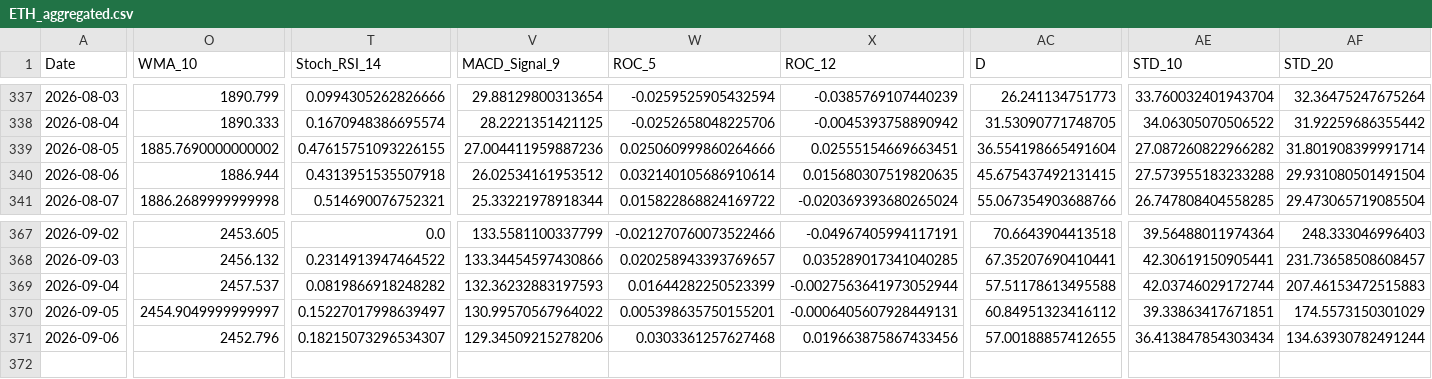
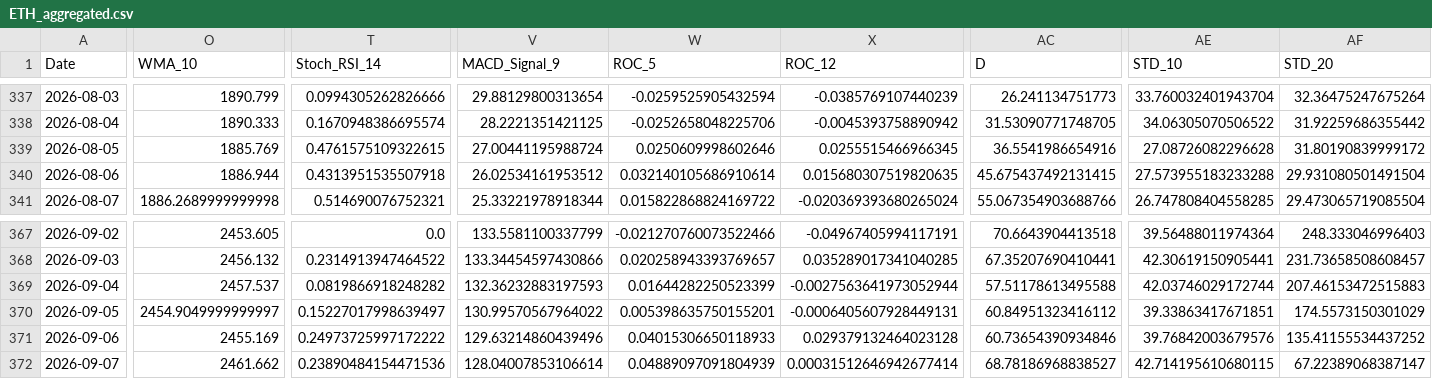
Before and after one commit to JintaoLiuorJoey/coinbase-ohlcv-data, a CSV file: data/ETH_aggregated.csv, drawn as a sheet; only a part is shown, gaps mark what is left out; rows hold the shown columns only; the diff covers the shown part only; the diff names each change by its address in the sheet, - before the commit and + after, or states it on an @@ line.

```diff
--- a/data/ETH_aggregated.csv
+++ b/data/ETH_aggregated.csv
-O339 (WMA_10): 1885.7690000000002
+O339 (WMA_10): 1885.769
-T339 (Stoch_RSI_14): 0.47615751093226155
+T339 (Stoch_RSI_14): 0.4761575109322615
-V339 (MACD_Signal_9): 27.004411959887236
+V339 (MACD_Signal_9): 27.00441195988724
-W339 (ROC_5): 0.025060999860264666
+W339 (ROC_5): 0.0250609998602646
-X339 (ROC_12): 0.02555154669663451
+X339 (ROC_12): 0.0255515466966345
-AC339 (D): 36.554198665491604
+AC339 (D): 36.5541986654916
-AE339 (STD_10): 27.087260822966282
+AE339 (STD_10): 27.08726082296628
-AF339 (STD_20): 31.801908399991714
+AF339 (STD_20): 31.80190839999172
-O371 (WMA_10): 2452.796
+O371 (WMA_10): 2455.169
-T371 (Stoch_RSI_14): 0.18215073296534307
+T371 (Stoch_RSI_14): 0.24973725997172222
-V371 (MACD_Signal_9): 129.34509215278206
+V371 (MACD_Signal_9): 129.63214860439496
-W371 (ROC_5): 0.0303361257627468
+W371 (ROC_5): 0.04015306650118933
-X371 (ROC_12): 0.019663875867433456
+X371 (ROC_12): 0.029379132464023128
-AC371 (D): 57.00188857412655
+AC371 (D): 60.73654390934846
-AE371 (STD_10): 36.413847854303434
+AE371 (STD_10): 39.76842003679576
-AF371 (STD_20): 134.63930782491244
+AF371 (STD_20): 135.41155534437252
+row 372: 2026-09-07 | 2461.662 | 0.23890484154471536 | 128.04007853106614 | 0.04889097091804939 | 0.00031512646942677414 | 68.78186968838527 | 42.714195610680115 | 67.22389068387147
```
Also changed, not shown: 38 edited cells elsewhere in this file, data/BTC_aggregated.csv, data/XRP_aggregated.csv.
